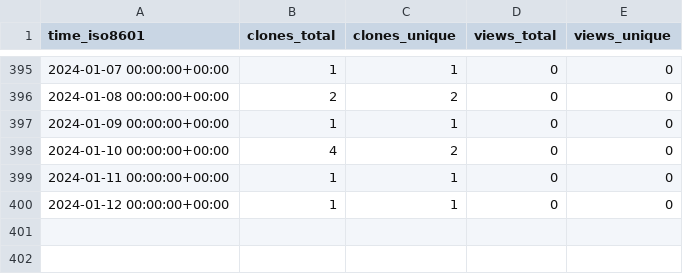
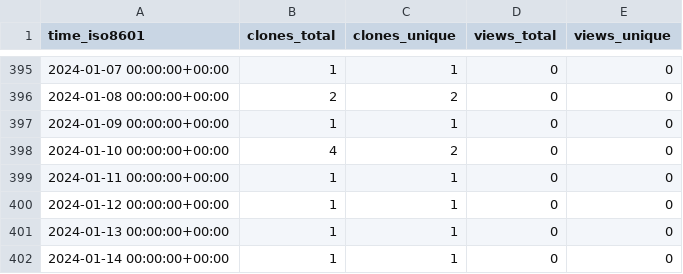
Before and after one commit to sysbio-curie/PhysiBoSSv1, a CSV file: sysbio-curie/PhysiBoSS/ghrs-data/views_clones_aggregate.csv, drawn as a sheet; only a part is shown, gaps mark what is left out; the diff names each change by its address in the sheet, - before the commit and + after, or states it on an @@ line.

```diff
--- a/sysbio-curie/PhysiBoSS/ghrs-data/views_clones_aggregate.csv
+++ b/sysbio-curie/PhysiBoSS/ghrs-data/views_clones_aggregate.csv
+row 401: 2024-01-13 00:00:00+00:00 | 1 | 1 | 0 | 0
+row 402: 2024-01-14 00:00:00+00:00 | 1 | 1 | 0 | 0
```
Also changed, not shown: 1 other file.
